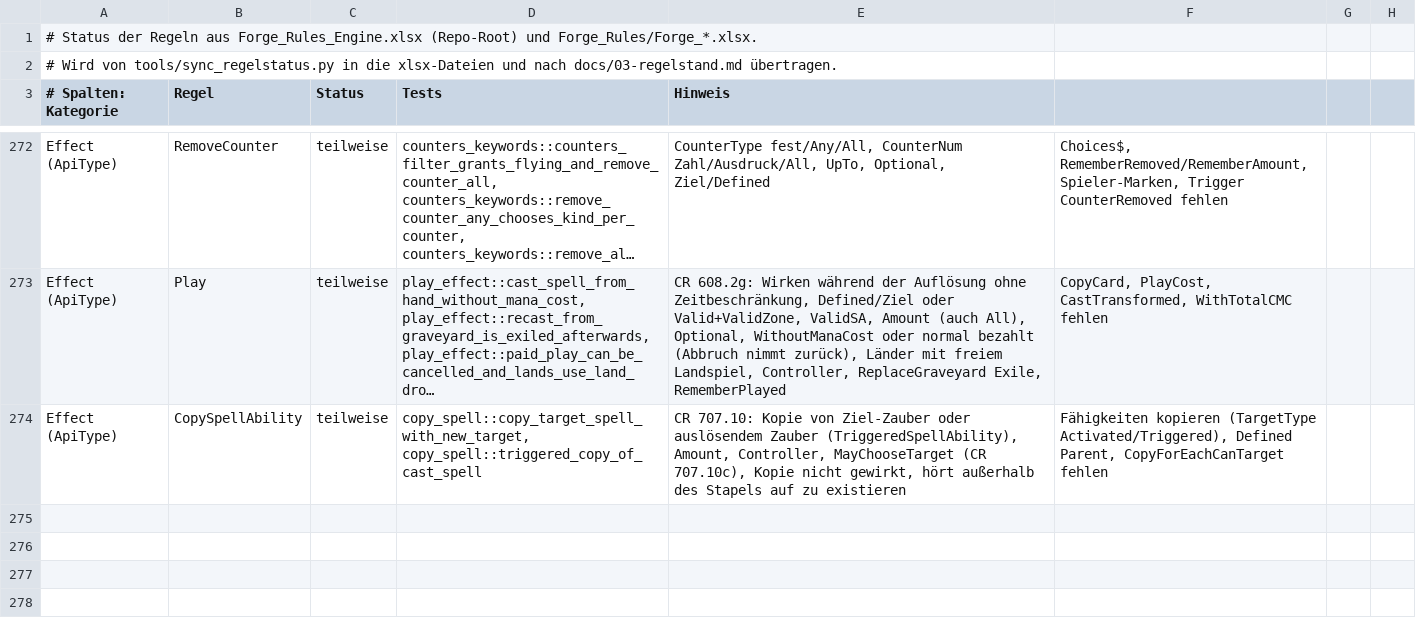
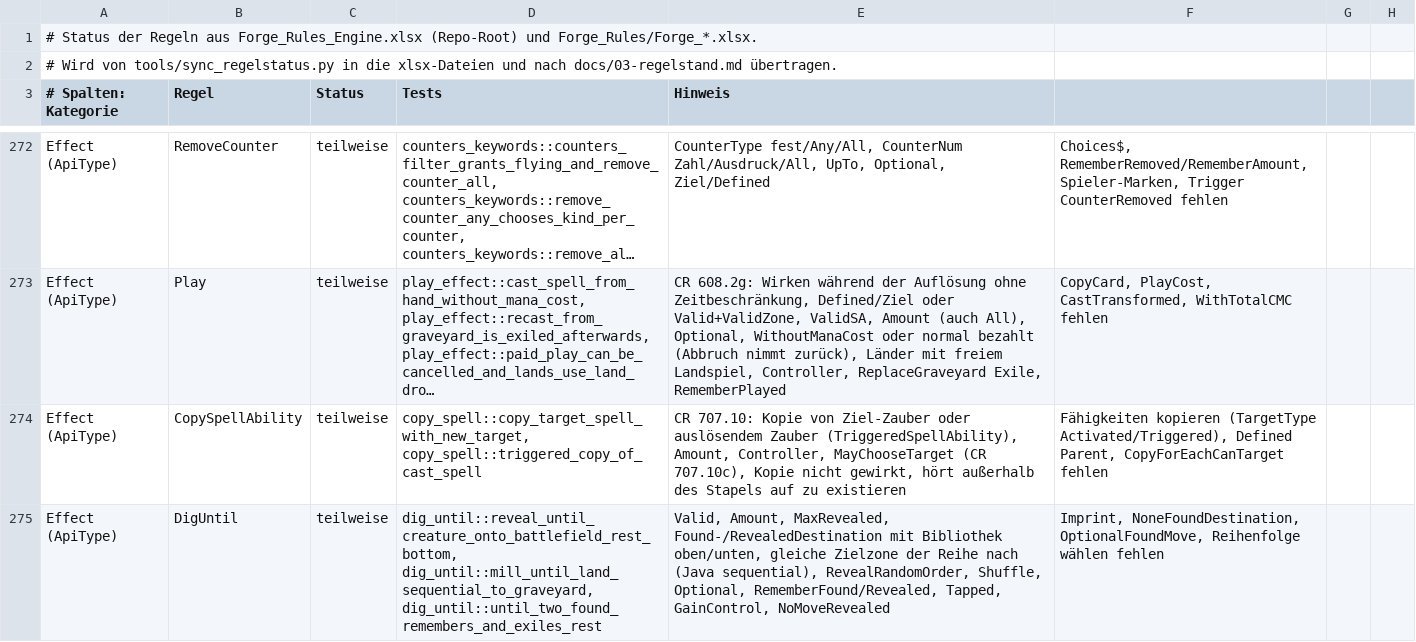
Before and after one commit to wowseer/forge-rules-rs, a CSV file: tools/regelstatus.csv, drawn as a sheet; only a part is shown, gaps mark what is left out; long unchanged cells end in …; the diff names each change by its address in the sheet, - before the commit and + after, or states it on an @@ line.

```diff
--- a/tools/regelstatus.csv
+++ b/tools/regelstatus.csv
+row 275: Effect (ApiType) | DigUntil | teilweise | dig_until::reveal_until_creature_onto_battlefield_rest_bottom, dig_until::mill_until_land_sequential_to_graveyard, dig_until::until_two_found_remembers_and_exiles_rest | Valid, Amount, MaxRevealed, Found-/RevealedDestination mit Bibliothek oben/unten, gleiche Zielzone der Reihe nach (Java sequential), RevealRandomOrder, Shuffle, Optional, RememberFound/Revealed, Tapped, GainControl, NoMoveRevealed | Imprint, NoneFoundDestination, OptionalFoundMove, Reihenfolge wählen fehlen
```
Also changed, not shown: 7 other files.
